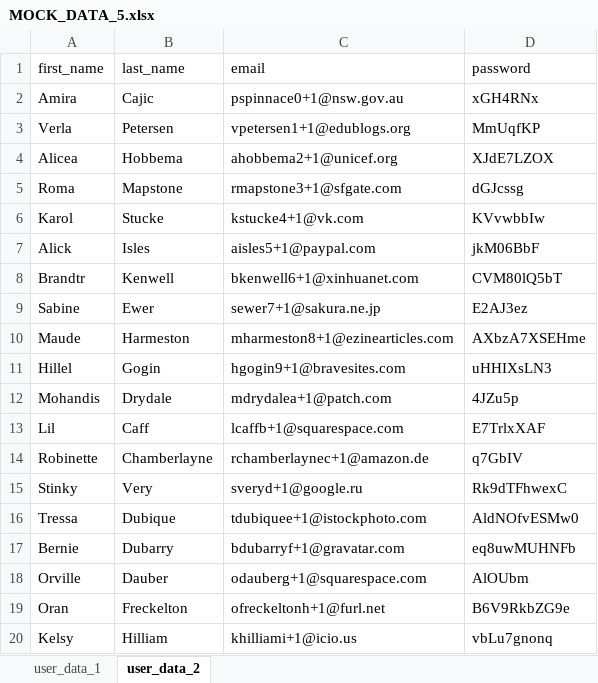
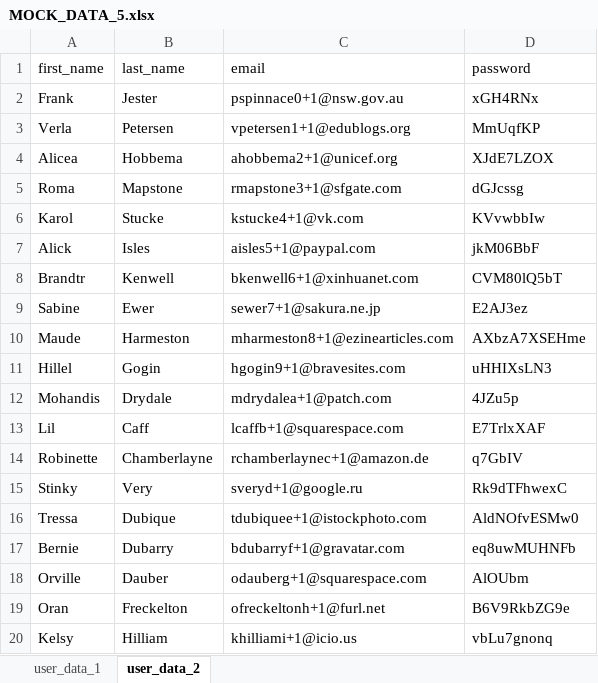
Before and after one commit to dinocajic/package-laravel-excel, an Excel workbook: public/mock_data/MOCK_DATA_5.xlsx, sheet user_data_2, drawn as a sheet; values as stored, in another font and other column widths than the file's, no borders; the diff names each change by its address in the sheet, - before the commit and + after, or states it on an @@ line.

```diff
--- a/public/mock_data/MOCK_DATA_5.xlsx (sheet user_data_2)
+++ b/public/mock_data/MOCK_DATA_5.xlsx (sheet user_data_2)
-A2 (first_name): Amira
+A2 (first_name): Frank
-B2 (last_name): Cajic
+B2 (last_name): Jester
```
Also changed, not shown: 5 other files.
